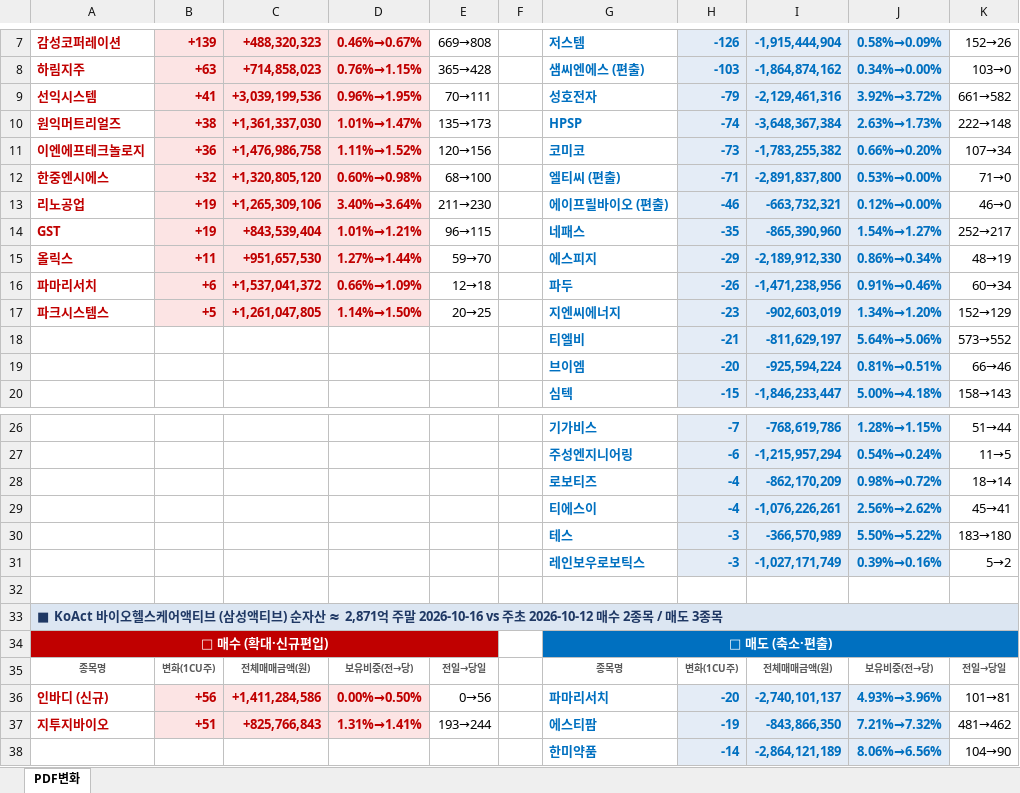
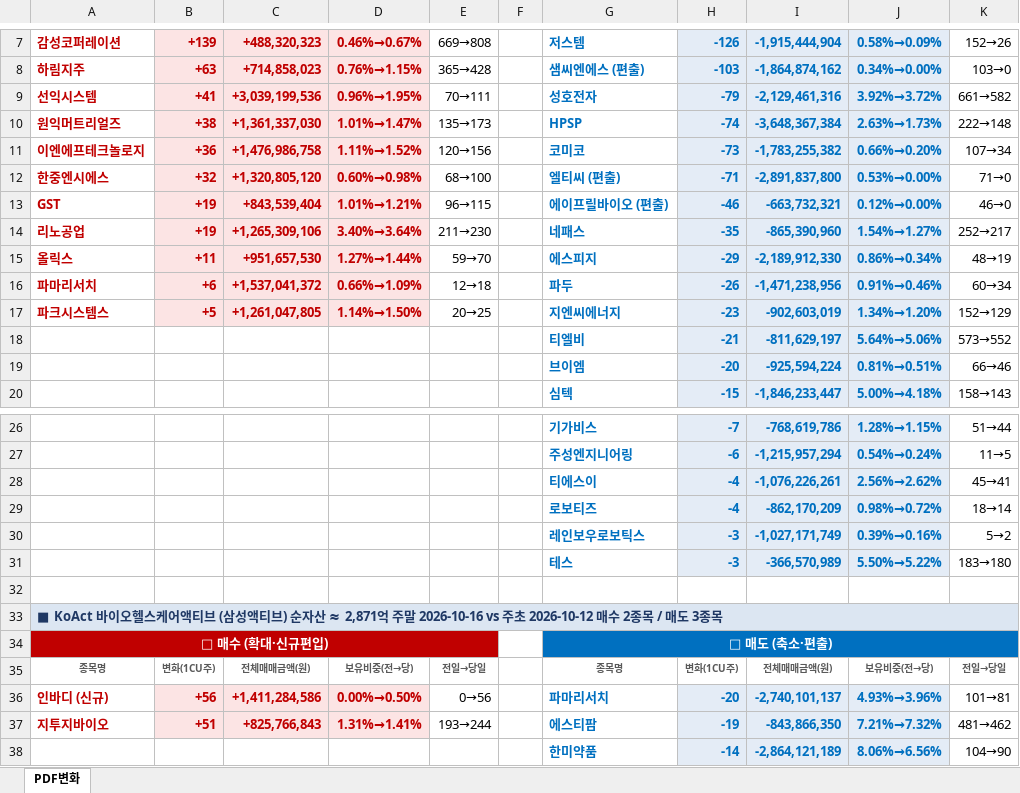
Before and after one commit to unrevr15/etf-reports, an Excel workbook: reports/pdf_weekly_20261016.xlsx, sheet PDF변화, drawn as a sheet; only a part is shown, gaps mark what is left out; values as stored, in another font and other column widths than the file's, no borders; the diff names each change by its address in the sheet, - before the commit and + after, or states it on an @@ line.

```diff
--- a/reports/pdf_weekly_20261016.xlsx (sheet PDF변화)
+++ b/reports/pdf_weekly_20261016.xlsx (sheet PDF변화)
-A13: 리노공업
+A13: GST
-C13: +1,265,309,106
+C13: +843,539,404
-D13: 3.40%→3.64%
+D13: 1.01%→1.21%
-E13: 211→230
+E13: 96→115
-A14: GST
+A14: 리노공업
-C14: +843,539,404
+C14: +1,265,309,106
-D14: 1.01%→1.21%
+D14: 3.40%→3.64%
-E14: 96→115
+E14: 211→230
@@ row 29 moved to row 28: 티에스이 @@
@@ row 31 moved to row 30: 레인보우로보틱스 @@
```
Also changed, not shown: reports/pdf_change_20261016.xlsx, reports/pdf_rolling5_20261016.xlsx, 2 other files.
